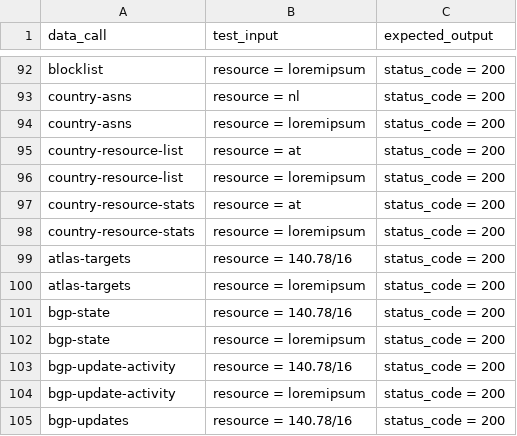
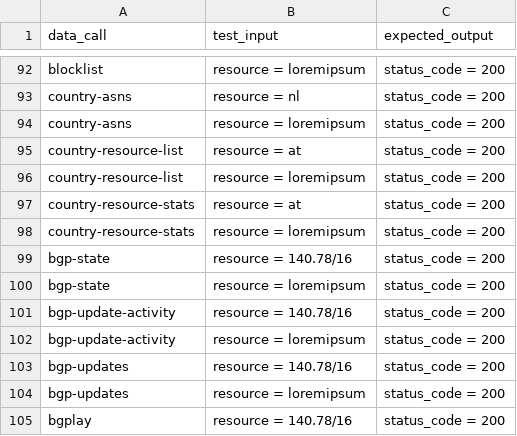
Before and after one commit to bahadirbasaran/TESTstat, a CSV file: data/test_cases.csv, drawn as a sheet; only a part is shown, gaps mark what is left out; the shorter side is filled out with more unchanged rows; the diff names each change by its address in the sheet, - before the commit and + after, or states it on an @@ line.

```diff
--- a/data/test_cases.csv
+++ b/data/test_cases.csv
-row 99: atlas-targets | resource = 140.78/16 | status_code = 200
-row 100: atlas-targets | resource = loremipsum | status_code = 200
```
Also changed, not shown: data/cicd_test_cases.csv, 2 other files.
